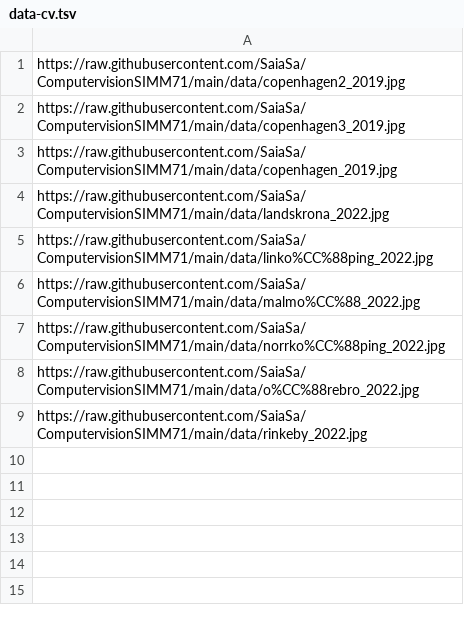
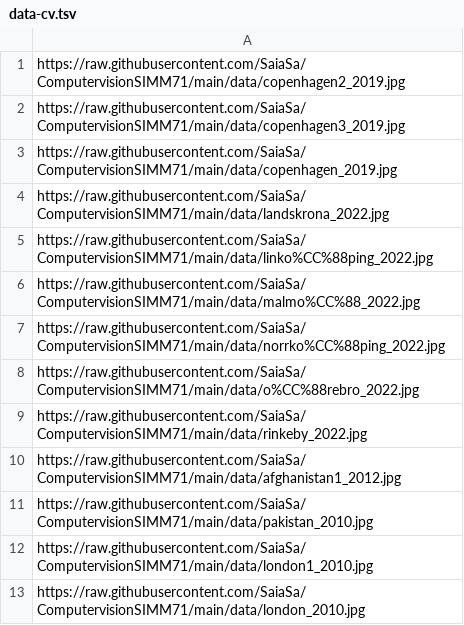
Before and after one commit to SaiaSa/ComputervisionSIMM71, a TSV file: data-cv.tsv, drawn as a sheet; the diff names each change by its address in the sheet, - before the commit and + after, or states it on an @@ line.

Commit message:
Update data-cv.tsv

```diff
--- a/data-cv.tsv
+++ b/data-cv.tsv
+row 10: https://raw.githubusercontent.com/SaiaSa/ComputervisionSIMM71/main/data/afghanistan1_2012.jpg
+row 11: https://raw.githubusercontent.com/SaiaSa/ComputervisionSIMM71/main/data/pakistan_2010.jpg
+row 12: https://raw.githubusercontent.com/SaiaSa/ComputervisionSIMM71/main/data/london1_2010.jpg
+row 13: https://raw.githubusercontent.com/SaiaSa/ComputervisionSIMM71/main/data/london_2010.jpg
```
